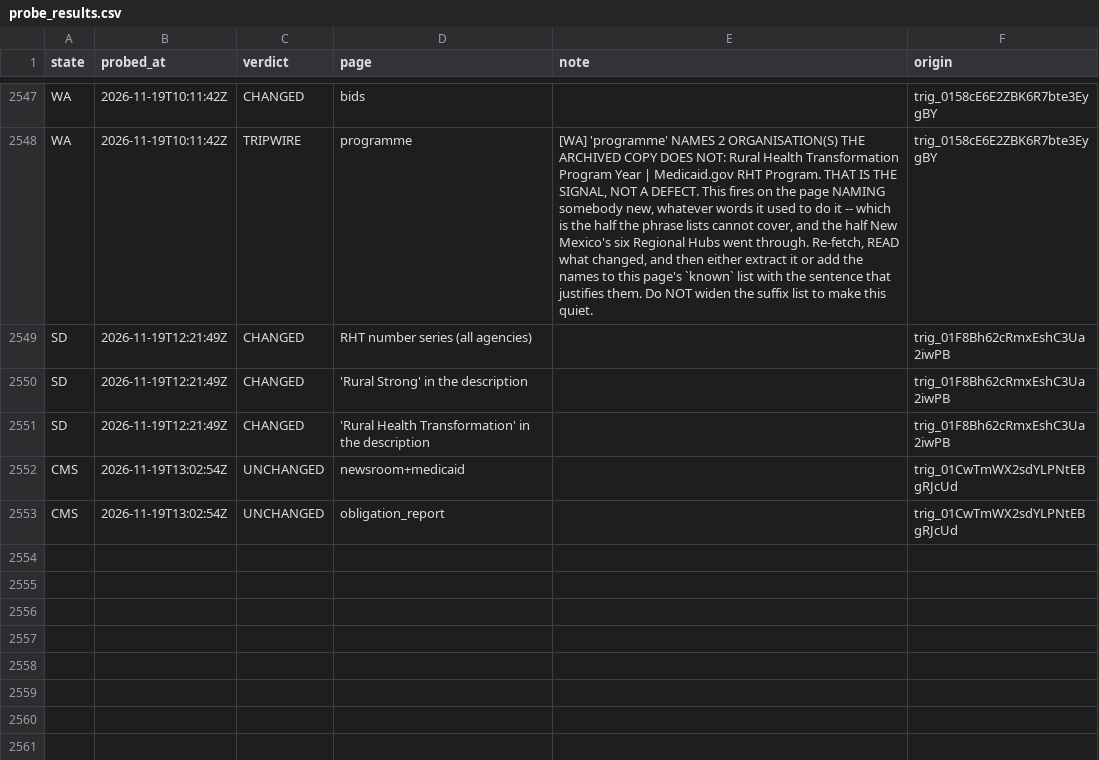
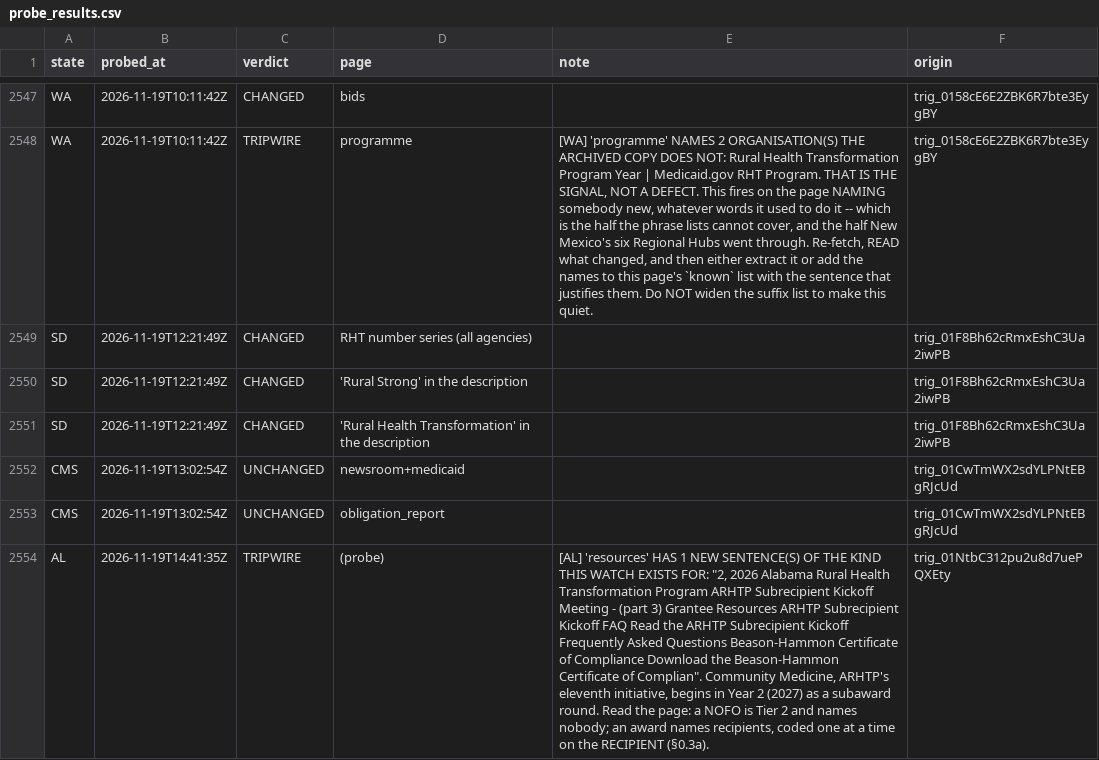
Before and after one commit to INicchitta12/RHTP_Tracker, a CSV file: logs/probe_results.csv, drawn as a sheet; only a part is shown, gaps mark what is left out; the diff names each change by its address in the sheet, - before the commit and + after, or states it on an @@ line.

```diff
--- a/logs/probe_results.csv
+++ b/logs/probe_results.csv
+row 2554: AL | 2026-11-19T14:41:35Z | TRIPWIRE | (probe) | [AL] 'resources' HAS 1 NEW SENTENCE(S) OF THE KIND THIS WATCH EXISTS FOR: "2, 2026 Alabama Rural Health Transformation Program ARHTP Subrecipient Kickoff Meeting - (part 3) Grantee Resources ARHTP Subrecipient Kickoff FAQ Read the ARHTP Subrecipient Kickoff Frequently Asked Questions Beason-Hammon Certificate of Compliance Download the Beason-Hammon Certificate of Complian". Community Medicine, ARHTP's eleventh initiative, begins in Year 2 (2027) as a subaward round. Read the page: a NOFO is Tier 2 and names nobody; an award names recipients, coded one at a time on the RECIPIENT (§0.3a). | trig_01NtbC312pu2u8d7uePQXEty
```
